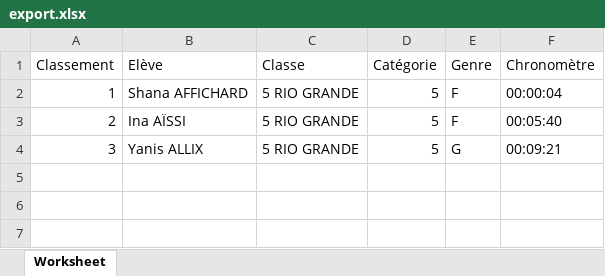
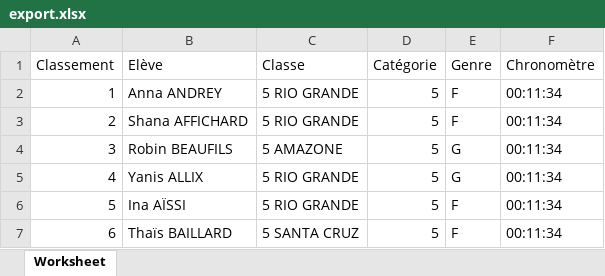
Before and after one commit to ndlaprovidence/cross-college, an Excel workbook: public/export.xlsx, sheet Worksheet, drawn as a sheet; values as stored, in another font and other column widths than the file's, no borders; the diff names each change by its address in the sheet, - before the commit and + after, or states it on an @@ line.

```diff
--- a/public/export.xlsx (sheet Worksheet)
+++ b/public/export.xlsx (sheet Worksheet)
-B2 (Elève): Shana AFFICHARD
+B2 (Elève): Anna ANDREY
-F2 (Chronomètre): 00:00:04
+F2 (Chronomètre): 00:11:34
-B3 (Elève): Ina AÏSSI
+B3 (Elève): Shana AFFICHARD
-F3 (Chronomètre): 00:05:40
+F3 (Chronomètre): 00:11:34
-B4 (Elève): Yanis ALLIX
+B4 (Elève): Robin BEAUFILS
-C4 (Classe): 5 RIO GRANDE
+C4 (Classe): 5 AMAZONE
-F4 (Chronomètre): 00:09:21
+F4 (Chronomètre): 00:11:34
+row 5: 4 | Yanis ALLIX | 5 RIO GRANDE | 5 | G | 00:11:34
+row 6: 5 | Ina AÏSSI | 5 RIO GRANDE | 5 | F | 00:11:34
+row 7: 6 | Thaïs BAILLARD | 5 SANTA CRUZ | 5 | F | 00:11:34
```
Also changed, not shown: 10 other files.
